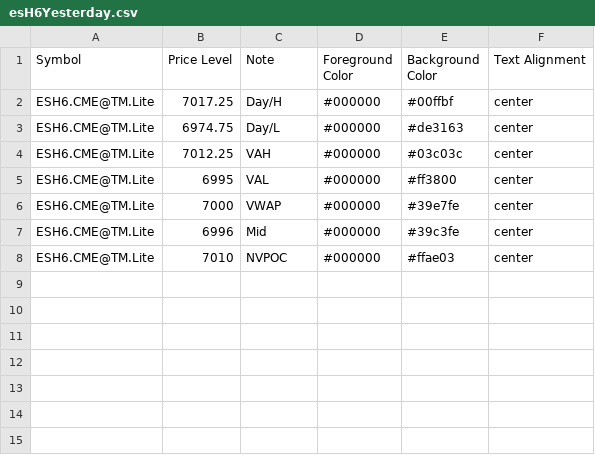
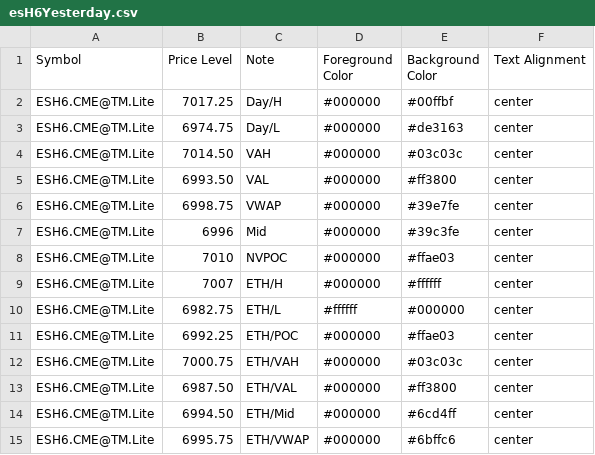
Before and after one commit to heatedtowel/EsCloudNotes, a CSV file: esH6Yesterday.csv, drawn as a sheet.

Commit message:
Update Bookmap notes

```diff
--- a/esH6Yesterday.csv
+++ b/esH6Yesterday.csv
@@ -3,6 +3,13 @@ ESH6.CME@TM.Lite,7017.25,Day/H,#000000,#00ffbf,center
 ESH6.CME@TM.Lite,6974.75,Day/L,#000000,#de3163,center
-ESH6.CME@TM.Lite,7012.25,VAH,#000000,#03c03c,center
-ESH6.CME@TM.Lite,6995,VAL,#000000,#ff3800,center
-ESH6.CME@TM.Lite,7000,VWAP,#000000,#39e7fe,center
+ESH6.CME@TM.Lite,7014.50,VAH,#000000,#03c03c,center
+ESH6.CME@TM.Lite,6993.50,VAL,#000000,#ff3800,center
+ESH6.CME@TM.Lite,6998.75,VWAP,#000000,#39e7fe,center
 ESH6.CME@TM.Lite,6996,Mid,#000000,#39c3fe,center
 ESH6.CME@TM.Lite,7010,NVPOC,#000000,#ffae03,center
+ESH6.CME@TM.Lite,7007,ETH/H,#000000,#ffffff,center
+ESH6.CME@TM.Lite,6982.75,ETH/L,#ffffff,#000000,center
+ESH6.CME@TM.Lite,6992.25,ETH/POC,#000000,#ffae03,center
+ESH6.CME@TM.Lite,7000.75,ETH/VAH,#000000,#03c03c,center
+ESH6.CME@TM.Lite,6987.50,ETH/VAL,#000000,#ff3800,center
+ESH6.CME@TM.Lite,6994.50,ETH/Mid,#000000,#6cd4ff,center
+ESH6.CME@TM.Lite,6995.75,ETH/VWAP,#000000,#6bffc6,center
```
